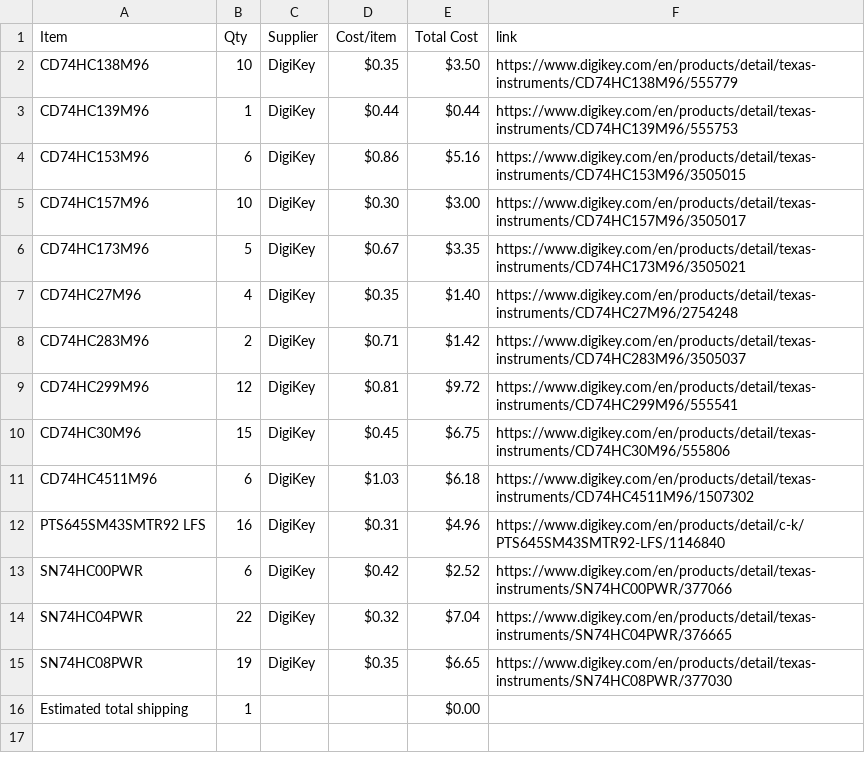
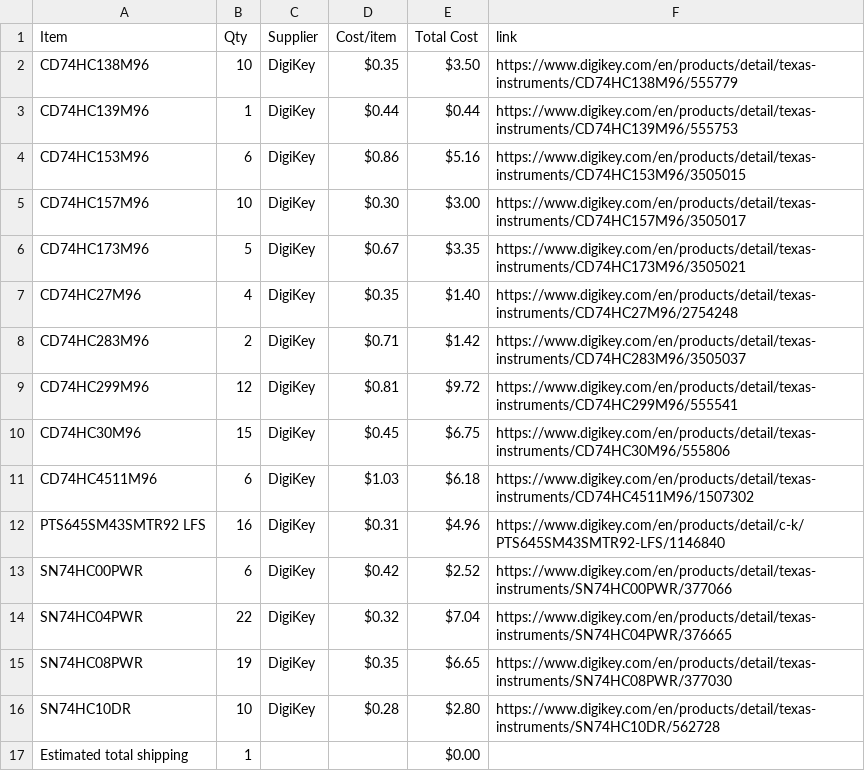
Before and after one commit to EwoudVV/calculator, a CSV file: BOM.csv, drawn as a sheet; the diff names each change by its address in the sheet, - before the commit and + after, or states it on an @@ line.

Commit message:
Sync Calculator from Half Life

```diff
--- a/BOM.csv
+++ b/BOM.csv
+row 16: SN74HC10DR | 10 | DigiKey | $0.28 | $2.80 | https://www.digikey.com/en/products/detail/texas-instruments/SN74HC10DR/562728
```
